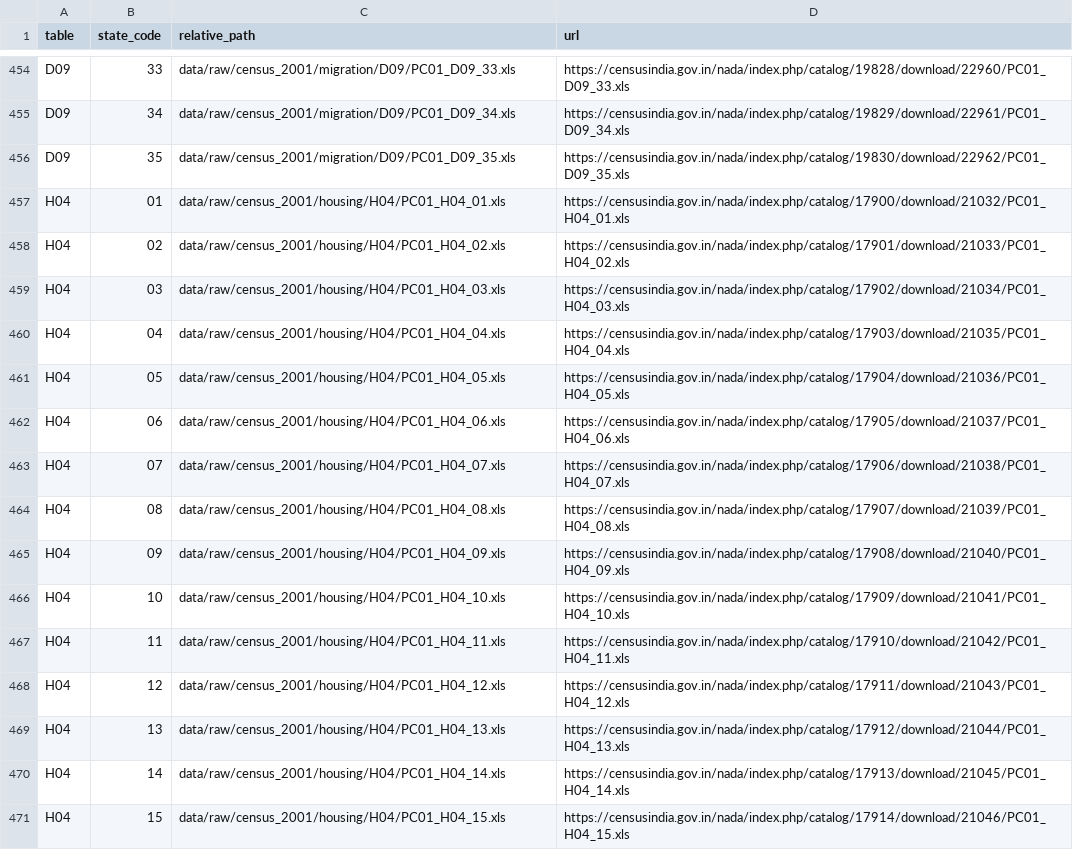
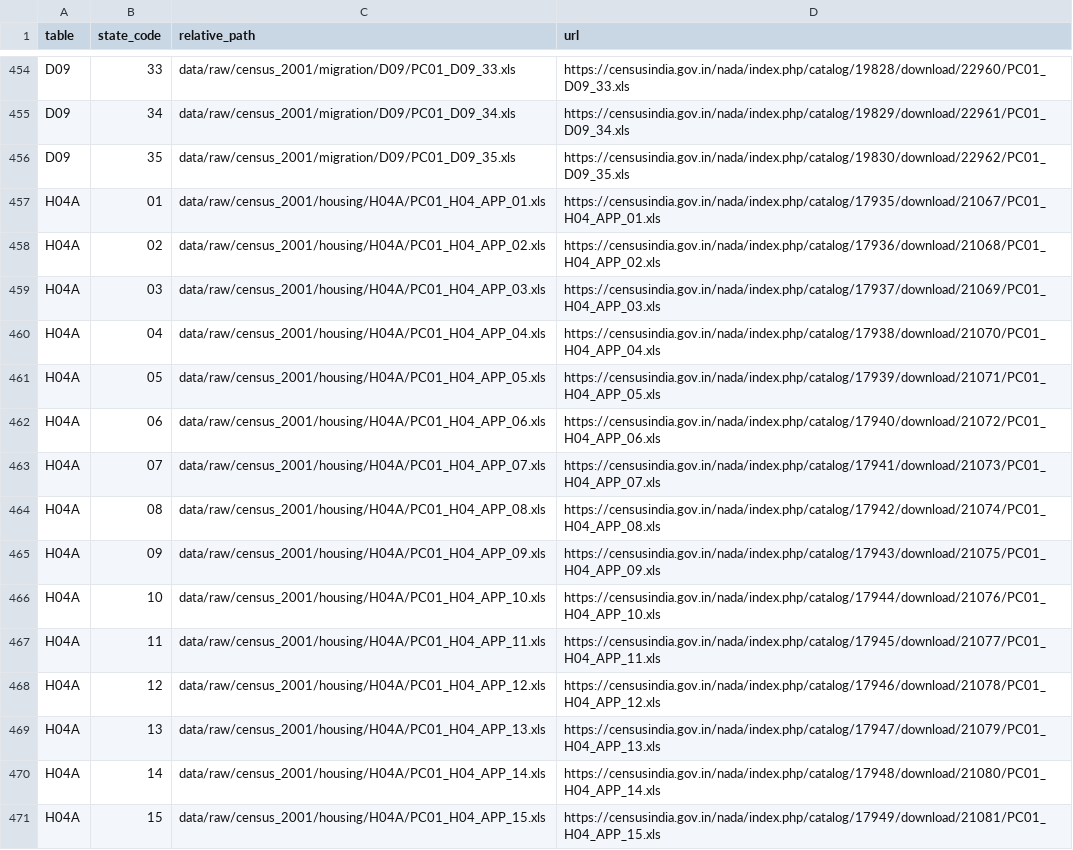
Before and after one commit to rishavbroy/emi-inequality-india, a TSV file: data/metadata/census_2001_download_manifest.tsv, drawn as a sheet; only a part is shown, gaps mark what is left out; the diff covers the shown part only.

Commit message:
chore(data): register Census H04 Appendix

```diff
--- a/data/metadata/census_2001_download_manifest.tsv
+++ b/data/metadata/census_2001_download_manifest.tsv
@@ -456,16 +456,16 @@ D09	34	data/raw/census_2001/migration/D09/PC01_D09_34.xls	https://censusindia.go
 D09	35	data/raw/census_2001/migration/D09/PC01_D09_35.xls	https://censusindia.gov.in/nada/index.php/catalog/19830/download/22962/PC01_D09_35.xls
-H04	01	data/raw/census_2001/housing/H04/PC01_H04_01.xls	https://censusindia.gov.in/nada/index.php/catalog/17900/download/21032/PC01_H04_01.xls
-H04	02	data/raw/census_2001/housing/H04/PC01_H04_02.xls	https://censusindia.gov.in/nada/index.php/catalog/17901/download/21033/PC01_H04_02.xls
-H04	03	data/raw/census_2001/housing/H04/PC01_H04_03.xls	https://censusindia.gov.in/nada/index.php/catalog/17902/download/21034/PC01_H04_03.xls
-H04	04	data/raw/census_2001/housing/H04/PC01_H04_04.xls	https://censusindia.gov.in/nada/index.php/catalog/17903/download/21035/PC01_H04_04.xls
-H04	05	data/raw/census_2001/housing/H04/PC01_H04_05.xls	https://censusindia.gov.in/nada/index.php/catalog/17904/download/21036/PC01_H04_05.xls
-H04	06	data/raw/census_2001/housing/H04/PC01_H04_06.xls	https://censusindia.gov.in/nada/index.php/catalog/17905/download/21037/PC01_H04_06.xls
-H04	07	data/raw/census_2001/housing/H04/PC01_H04_07.xls	https://censusindia.gov.in/nada/index.php/catalog/17906/download/21038/PC01_H04_07.xls
-H04	08	data/raw/census_2001/housing/H04/PC01_H04_08.xls	https://censusindia.gov.in/nada/index.php/catalog/17907/download/21039/PC01_H04_08.xls
-H04	09	data/raw/census_2001/housing/H04/PC01_H04_09.xls	https://censusindia.gov.in/nada/index.php/catalog/17908/download/21040/PC01_H04_09.xls
-H04	10	data/raw/census_2001/housing/H04/PC01_H04_10.xls	https://censusindia.gov.in/nada/index.php/catalog/17909/download/21041/PC01_H04_10.xls
-H04	11	data/raw/census_2001/housing/H04/PC01_H04_11.xls	https://censusindia.gov.in/nada/index.php/catalog/17910/download/21042/PC01_H04_11.xls
-H04	12	data/raw/census_2001/housing/H04/PC01_H04_12.xls	https://censusindia.gov.in/nada/index.php/catalog/17911/download/21043/PC01_H04_12.xls
-H04	13	data/raw/census_2001/housing/H04/PC01_H04_13.xls	https://censusindia.gov.in/nada/index.php/catalog/17912/download/21044/PC01_H04_13.xls
-H04	14	data/raw/census_2001/housing/H04/PC01_H04_14.xls	https://censusindia.gov.in/nada/index.php/catalog/17913/download/21045/PC01_H04_14.xls
-H04	15	data/raw/census_2001/housing/H04/PC01_H04_15.xls	https://censusindia.gov.in/nada/index.php/catalog/17914/download/21046/PC01_H04_15.xls
+H04A	01	data/raw/census_2001/housing/H04A/PC01_H04_APP_01.xls	https://censusindia.gov.in/nada/index.php/catalog/17935/download/21067/PC01_H04_APP_01.xls
+H04A	02	data/raw/census_2001/housing/H04A/PC01_H04_APP_02.xls	https://censusindia.gov.in/nada/index.php/catalog/17936/download/21068/PC01_H04_APP_02.xls
+H04A	03	data/raw/census_2001/housing/H04A/PC01_H04_APP_03.xls	https://censusindia.gov.in/nada/index.php/catalog/17937/download/21069/PC01_H04_APP_03.xls
+H04A	04	data/raw/census_2001/housing/H04A/PC01_H04_APP_04.xls	https://censusindia.gov.in/nada/index.php/catalog/17938/download/21070/PC01_H04_APP_04.xls
+H04A	05	data/raw/census_2001/housing/H04A/PC01_H04_APP_05.xls	https://censusindia.gov.in/nada/index.php/catalog/17939/download/21071/PC01_H04_APP_05.xls
+H04A	06	data/raw/census_2001/housing/H04A/PC01_H04_APP_06.xls	https://censusindia.gov.in/nada/index.php/catalog/17940/download/21072/PC01_H04_APP_06.xls
+H04A	07	data/raw/census_2001/housing/H04A/PC01_H04_APP_07.xls	https://censusindia.gov.in/nada/index.php/catalog/17941/download/21073/PC01_H04_APP_07.xls
+H04A	08	data/raw/census_2001/housing/H04A/PC01_H04_APP_08.xls	https://censusindia.gov.in/nada/index.php/catalog/17942/download/21074/PC01_H04_APP_08.xls
+H04A	09	data/raw/census_2001/housing/H04A/PC01_H04_APP_09.xls	https://censusindia.gov.in/nada/index.php/catalog/17943/download/21075/PC01_H04_APP_09.xls
+H04A	10	data/raw/census_2001/housing/H04A/PC01_H04_APP_10.xls	https://censusindia.gov.in/nada/index.php/catalog/17944/download/21076/PC01_H04_APP_10.xls
+H04A	11	data/raw/census_2001/housing/H04A/PC01_H04_APP_11.xls	https://censusindia.gov.in/nada/index.php/catalog/17945/download/21077/PC01_H04_APP_11.xls
+H04A	12	data/raw/census_2001/housing/H04A/PC01_H04_APP_12.xls	https://censusindia.gov.in/nada/index.php/catalog/17946/download/21078/PC01_H04_APP_12.xls
+H04A	13	data/raw/census_2001/housing/H04A/PC01_H04_APP_13.xls	https://censusindia.gov.in/nada/index.php/catalog/17947/download/21079/PC01_H04_APP_13.xls
+H04A	14	data/raw/census_2001/housing/H04A/PC01_H04_APP_14.xls	https://censusindia.gov.in/nada/index.php/catalog/17948/download/21080/PC01_H04_APP_14.xls
+H04A	15	data/raw/census_2001/housing/H04A/PC01_H04_APP_15.xls	https://censusindia.gov.in/nada/index.php/catalog/17949/download/21081/PC01_H04_APP_15.xls
```
Also changed, not shown: 60 edited cells elsewhere in this file, 1 other file.
